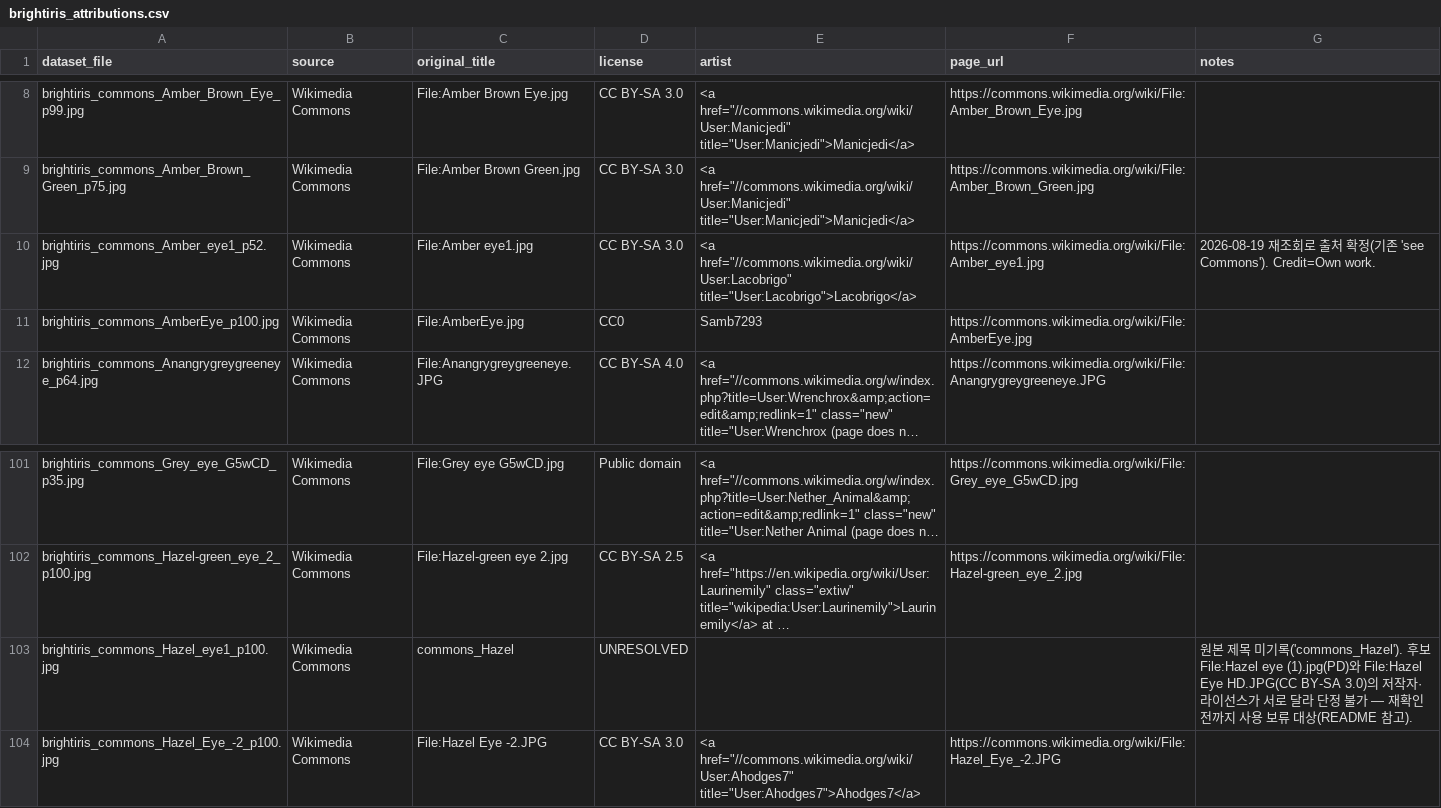
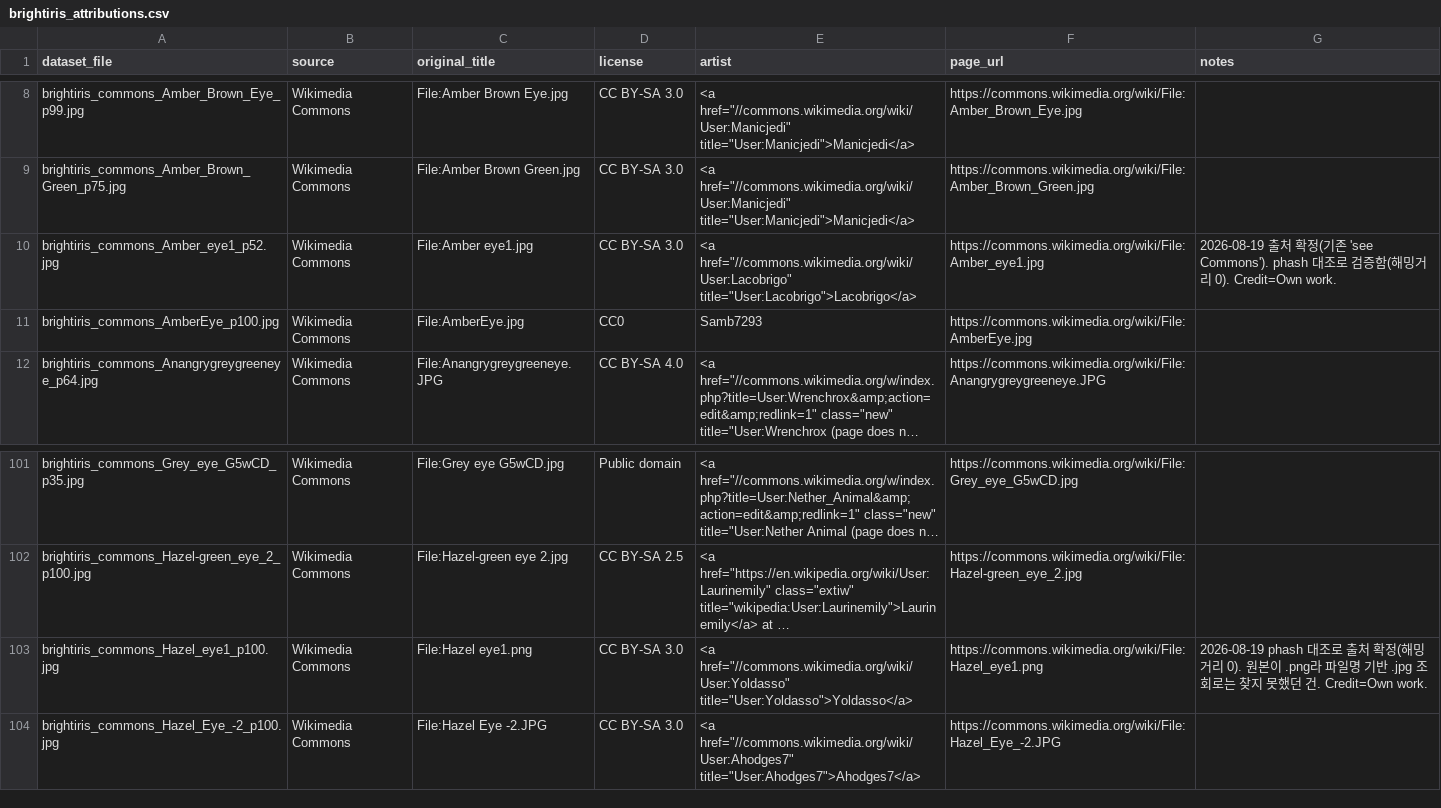
Before and after one commit to KangSky77/Eye-Catch-Project, a CSV file: brightiris_attributions.csv, drawn as a sheet; only a part is shown, gaps mark what is left out; long unchanged cells end in …; the diff names each change by its address in the sheet, - before the commit and + after, or states it on an @@ line.

```diff
--- a/brightiris_attributions.csv
+++ b/brightiris_attributions.csv
-G10 (notes): 2026-08-19 재조회로 출처 확정(기존 'see Commons'). Credit=Own work.
+G10 (notes): 2026-08-19 출처 확정(기존 'see Commons'). phash 대조로 검증함(해밍거리 0). Credit=Own work.
-C103 (original_title): commons_Hazel
+C103 (original_title): File:Hazel eye1.png
-D103 (license): UNRESOLVED
+D103 (license): CC BY-SA 3.0
-E103 (artist): (empty)
+E103 (artist): <a href="//commons.wikimedia.org/wiki/User:Yoldasso" title="User:Yoldasso">Yoldasso</a>
-F103 (page_url): (empty)
+F103 (page_url): https://commons.wikimedia.org/wiki/File:Hazel_eye1.png
-G103 (notes): 원본 제목 미기록('commons_Hazel'). 후보 File:Hazel eye (1).jpg(PD)와 File:Hazel Eye HD.JPG(CC BY-SA 3.0)의 저작자·라이선스가 서로 달라 단정 불가 — 재확인 전까지 사용 보류 대상(README 참고).
+G103 (notes): 2026-08-19 phash 대조로 출처 확정(해밍거리 0). 원본이 .png라 파일명 기반 .jpg 조회로는 찾지 못했던 건. Credit=Own work.
```
Also changed, not shown: 1 other file.
